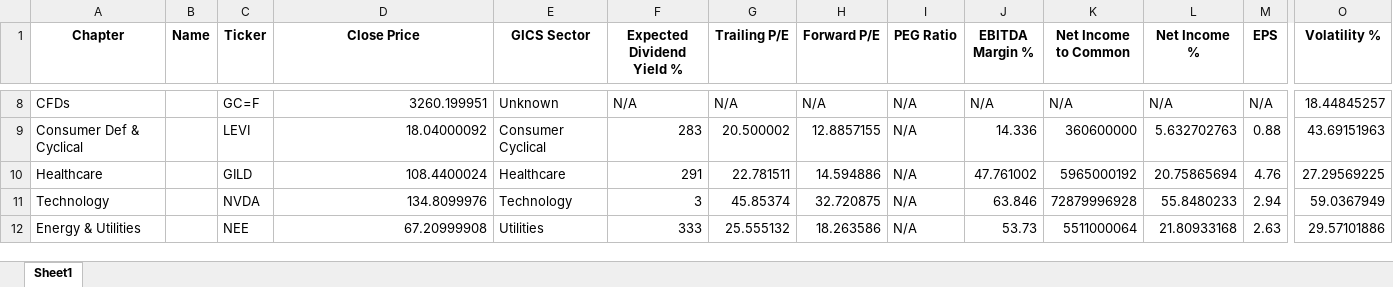
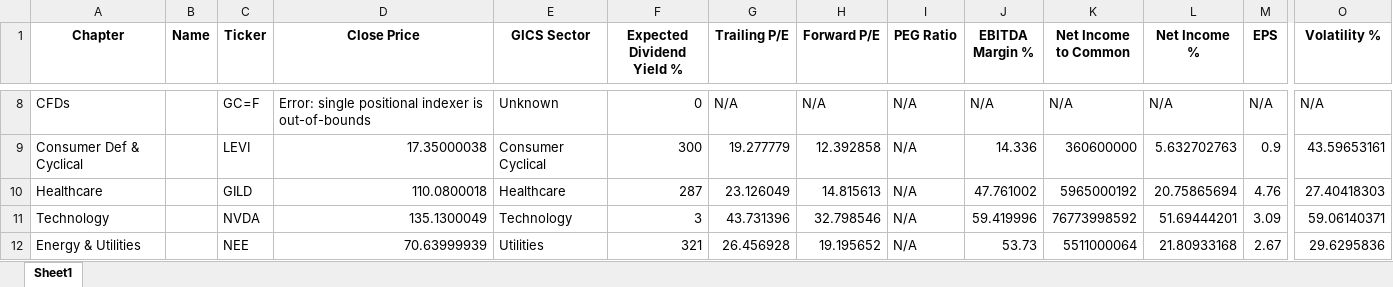
Before and after one commit to SRodWal/RodWal-Capital-Insights, an Excel workbook: Stock Selection/tickers_used.xlsx, sheet Sheet1, drawn as a sheet; only a part is shown, gaps mark what is left out; values as stored, in another font and other column widths than the file's, no borders; the diff covers the shown part only; the diff names each change by its address in the sheet, - before the commit and + after, or states it on an @@ line.

```diff
--- a/Stock Selection/tickers_used.xlsx (sheet Sheet1)
+++ b/Stock Selection/tickers_used.xlsx (sheet Sheet1)
-D8 (Close Price): 3260.199951
+D8 (Close Price): Error: single positional indexer is out-of-bounds
-F8 (Expected Dividend Yield %): N/A
+F8 (Expected Dividend Yield %): 0
-O8 (Volatility %): 18.44845257
+O8 (Volatility %): N/A
-D9 (Close Price): 18.04000092
+D9 (Close Price): 17.35000038
-F9 (Expected Dividend Yield %): 283
+F9 (Expected Dividend Yield %): 300
-G9 (Trailing P/E): 20.500002
+G9 (Trailing P/E): 19.277779
-H9 (Forward P/E): 12.8857155
+H9 (Forward P/E): 12.392858
-M9 (EPS): 0.88
+M9 (EPS): 0.9
-O9 (Volatility %): 43.69151963
+O9 (Volatility %): 43.59653161
-D10 (Close Price): 108.4400024
+D10 (Close Price): 110.0800018
-F10 (Expected Dividend Yield %): 291
+F10 (Expected Dividend Yield %): 287
-G10 (Trailing P/E): 22.781511
+G10 (Trailing P/E): 23.126049
-H10 (Forward P/E): 14.594886
+H10 (Forward P/E): 14.815613
-O10 (Volatility %): 27.29569225
+O10 (Volatility %): 27.40418303
-D11 (Close Price): 134.8099976
+D11 (Close Price): 135.1300049
-G11 (Trailing P/E): 45.85374
+G11 (Trailing P/E): 43.731396
-H11 (Forward P/E): 32.720875
+H11 (Forward P/E): 32.798546
-J11 (EBITDA Margin %): 63.846
+J11 (EBITDA Margin %): 59.419996
-K11 (Net Income to Common): 72879996928
+K11 (Net Income to Common): 76773998592
-L11 (Net Income %): 55.8480233
+L11 (Net Income %): 51.69444201
-M11 (EPS): 2.94
+M11 (EPS): 3.09
-O11 (Volatility %): 59.0367949
+O11 (Volatility %): 59.06140371
-D12 (Close Price): 67.20999908
+D12 (Close Price): 70.63999939
-F12 (Expected Dividend Yield %): 333
+F12 (Expected Dividend Yield %): 321
-G12 (Trailing P/E): 25.555132
+G12 (Trailing P/E): 26.456928
-H12 (Forward P/E): 18.263586
+H12 (Forward P/E): 19.195652
-M12 (EPS): 2.63
+M12 (EPS): 2.67
-O12 (Volatility %): 29.57101886
+O12 (Volatility %): 29.6295836
```
Also changed, not shown: 254 edited cells elsewhere in this sheet, Stock Selection/CASH OPERATION.xlsx, Stock Selection/CLOSED POSITION HISTORY.xlsx, 5 other files.
